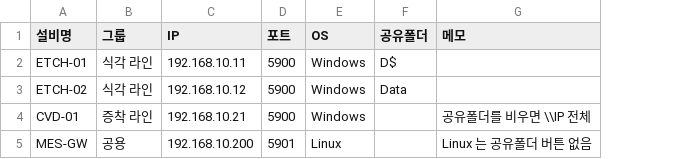
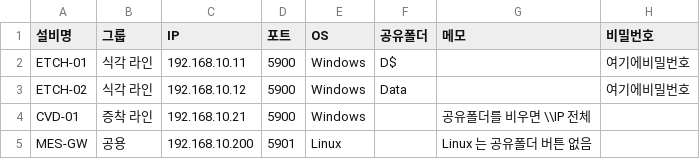
Before and after one commit to magachefdave-lgtm/Daves, a CSV file: vnc-launcher/설비목록_예시.csv, drawn as a sheet; the diff names each change by its address in the sheet, - before the commit and + after, or states it on an @@ line.

```diff
--- a/vnc-launcher/설비목록_예시.csv
+++ b/vnc-launcher/설비목록_예시.csv
+column H (비밀번호), rows 2-3: 여기에비밀번호 | 여기에비밀번호
```
Also changed, not shown: 7 other files.
